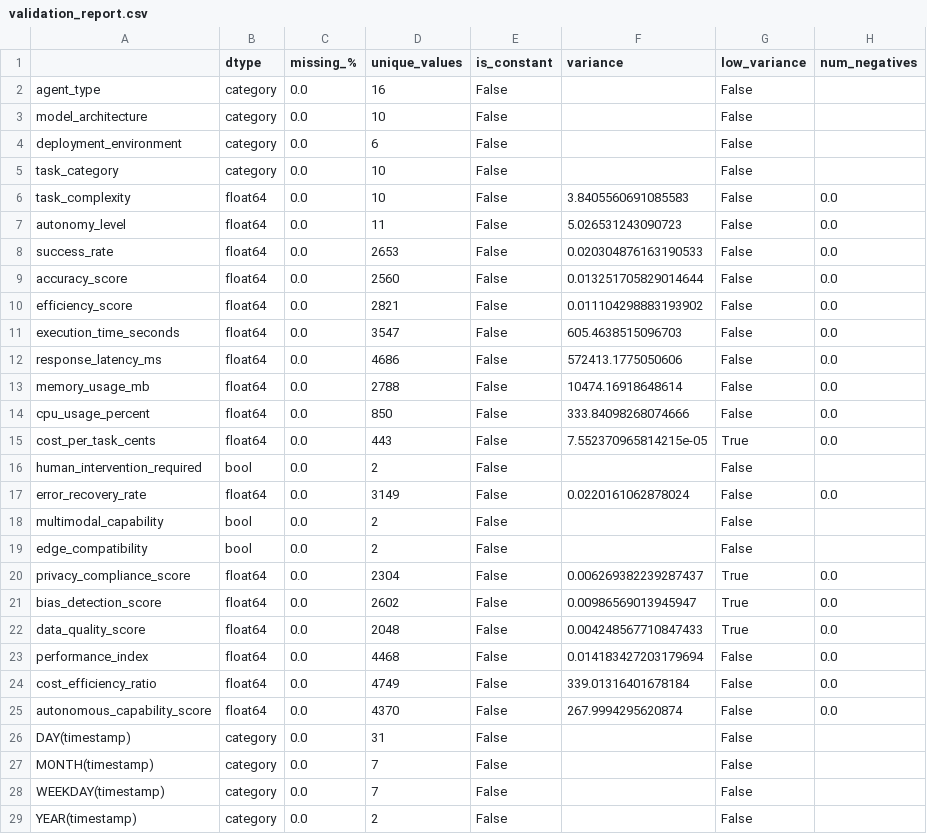
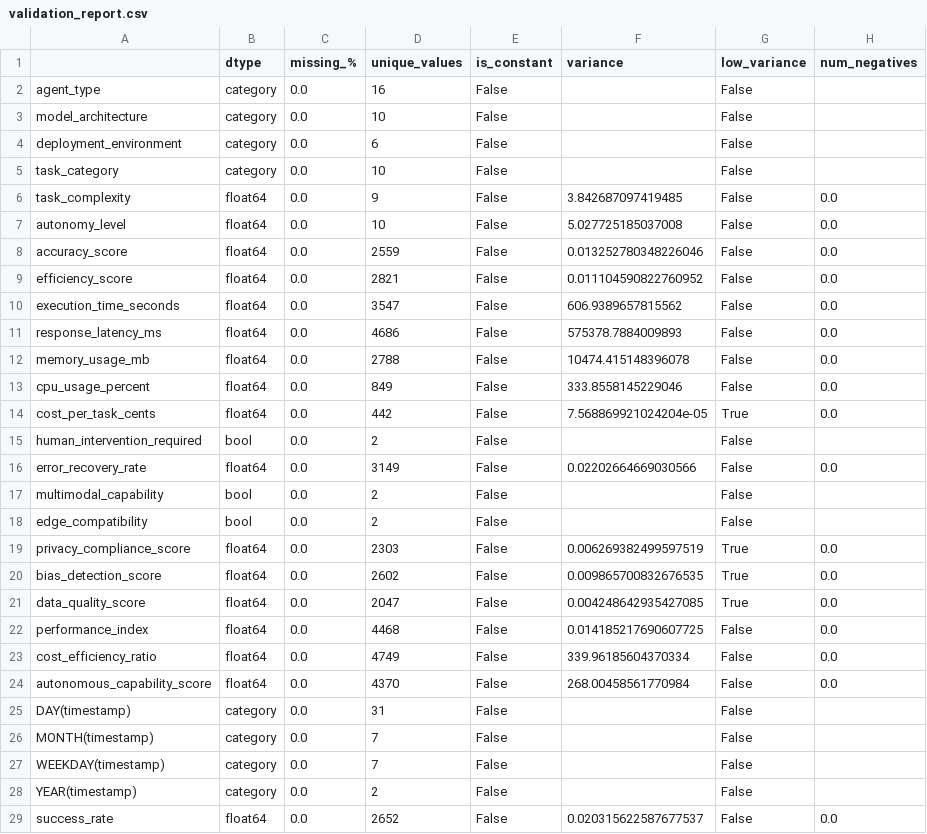
Before and after one commit to radinarissa/ai-agents-data-science, a CSV file: experiments/validation_report.csv, drawn as a sheet.

```diff
--- a/experiments/validation_report.csv
+++ b/experiments/validation_report.csv
@@ -5,22 +5,21 @@ deployment_environment,category,0.0,6,False,,False,
 task_category,category,0.0,10,False,,False,
-task_complexity,float64,0.0,10,False,3.8405560691085583,False,0.0
-autonomy_level,float64,0.0,11,False,5.026531243090723,False,0.0
-success_rate,float64,0.0,2653,False,0.020304876163190533,False,0.0
-accuracy_score,float64,0.0,2560,False,0.013251705829014644,False,0.0
-efficiency_score,float64,0.0,2821,False,0.011104298883193902,False,0.0
-execution_time_seconds,float64,0.0,3547,False,605.4638515096703,False,0.0
-response_latency_ms,float64,0.0,4686,False,572413.1775050606,False,0.0
-memory_usage_mb,float64,0.0,2788,False,10474.16918648614,False,0.0
-cpu_usage_percent,float64,0.0,850,False,333.84098268074666,False,0.0
-cost_per_task_cents,float64,0.0,443,False,7.552370965814215e-05,True,0.0
+task_complexity,float64,0.0,9,False,3.842687097419485,False,0.0
+autonomy_level,float64,0.0,10,False,5.027725185037008,False,0.0
+accuracy_score,float64,0.0,2559,False,0.013252780348226046,False,0.0
+efficiency_score,float64,0.0,2821,False,0.011104590822760952,False,0.0
+execution_time_seconds,float64,0.0,3547,False,606.9389657815562,False,0.0
+response_latency_ms,float64,0.0,4686,False,575378.7884009893,False,0.0
+memory_usage_mb,float64,0.0,2788,False,10474.415148396078,False,0.0
+cpu_usage_percent,float64,0.0,849,False,333.8558145229046,False,0.0
+cost_per_task_cents,float64,0.0,442,False,7.568869921024204e-05,True,0.0
 human_intervention_required,bool,0.0,2,False,,False,
-error_recovery_rate,float64,0.0,3149,False,0.0220161062878024,False,0.0
+error_recovery_rate,float64,0.0,3149,False,0.02202664669030566,False,0.0
 multimodal_capability,bool,0.0,2,False,,False,
 edge_compatibility,bool,0.0,2,False,,False,
-privacy_compliance_score,float64,0.0,2304,False,0.006269382239287437,True,0.0
-bias_detection_score,float64,0.0,2602,False,0.00986569013945947,True,0.0
-data_quality_score,float64,0.0,2048,False,0.004248567710847433,True,0.0
-performance_index,float64,0.0,4468,False,0.014183427203179694,False,0.0
-cost_efficiency_ratio,float64,0.0,4749,False,339.01316401678184,False,0.0
-autonomous_capability_score,float64,0.0,4370,False,267.9994295620874,False,0.0
+privacy_compliance_score,float64,0.0,2303,False,0.006269382499597519,True,0.0
+bias_detection_score,float64,0.0,2602,False,0.009865700832676535,True,0.0
+data_quality_score,float64,0.0,2047,False,0.004248642935427085,True,0.0
+performance_index,float64,0.0,4468,False,0.014185217690607725,False,0.0
+cost_efficiency_ratio,float64,0.0,4749,False,339.96185604370334,False,0.0
+autonomous_capability_score,float64,0.0,4370,False,268.00458561770984,False,0.0
 DAY(timestamp),category,0.0,31,False,,False,
@@ -29 +28,2 @@ WEEKDAY(timestamp),category,0.0,7,False,,False,
 YEAR(timestamp),category,0.0,2,False,,False,
+success_rate,float64,0.0,2652,False,0.020315622587677537,False,0.0
```
Also changed, not shown: 37 other files.
